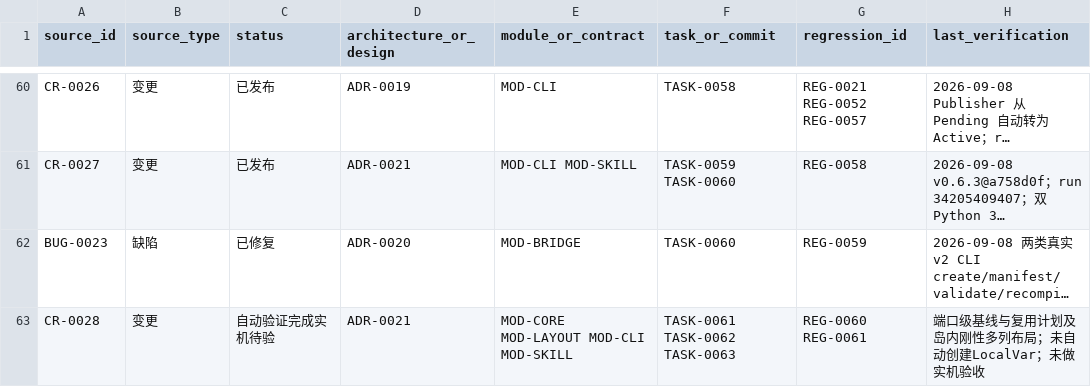
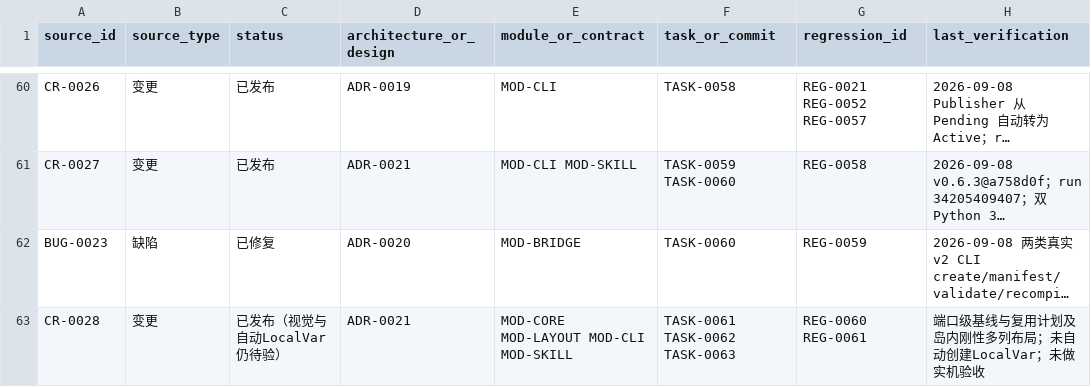
Before and after one commit to seeseeczl/ASECLI, a CSV file: docs/00-governance/traceability.csv, drawn as a sheet; only a part is shown, gaps mark what is left out; long unchanged cells end in …; the diff names each change by its address in the sheet, - before the commit and + after, or states it on an @@ line.

Commit message:
docs: confirm v0.6.4 release and global Skill installation

```diff
--- a/docs/00-governance/traceability.csv
+++ b/docs/00-governance/traceability.csv
-C63 (status): 自动验证完成实机待验
+C63 (status): 已发布（视觉与自动LocalVar仍待验）
```
Also changed, not shown: 3 other files.
